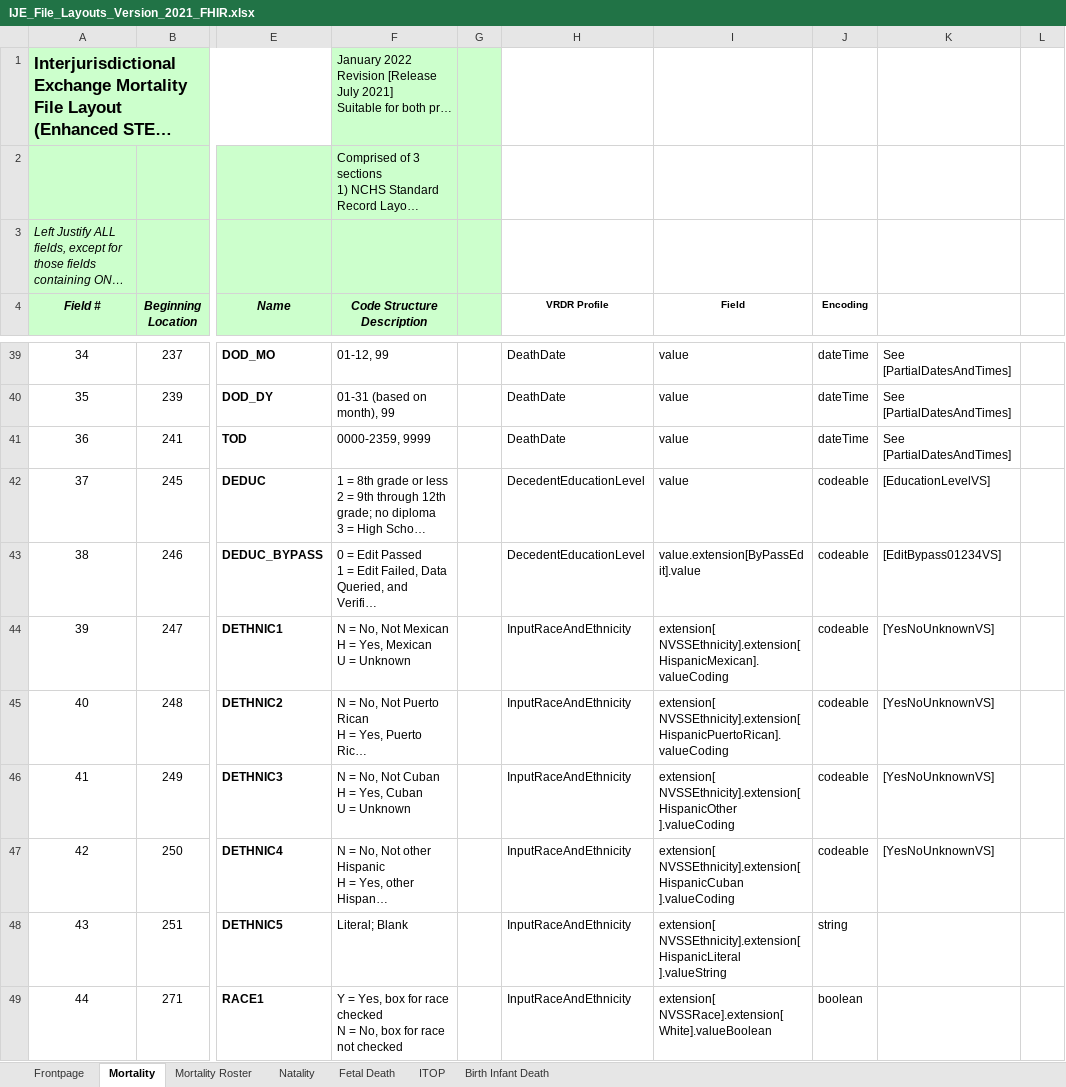
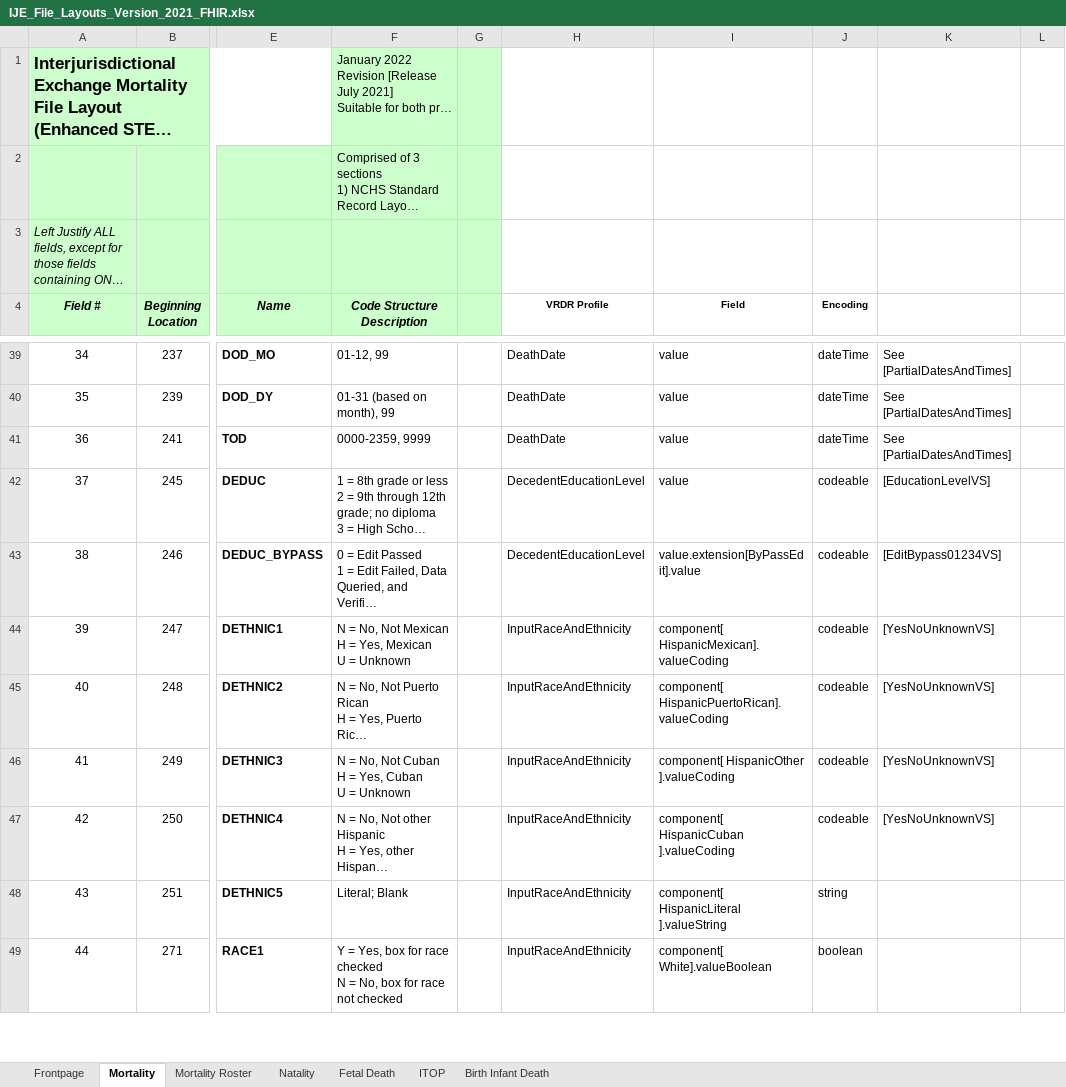
Before and after one commit to HL7/vrdr, an Excel workbook: input/images/IJE_File_Layouts_Version_2021_FHIR.xlsx, sheet Mortality, drawn as a sheet; only a part is shown, gaps mark what is left out; long unchanged cells end in …; values as stored, in another font and other column widths than the file's, no borders; the diff covers the shown part only; the diff names each change by its address in the sheet, - before the commit and + after, or states it on an @@ line.

```diff
--- a/input/images/IJE_File_Layouts_Version_2021_FHIR.xlsx (sheet Mortality)
+++ b/input/images/IJE_File_Layouts_Version_2021_FHIR.xlsx (sheet Mortality)
-I44 (Field): extension[ NVSSEthnicity].extension[ HispanicMexican].valueCoding
+I44 (Field): component[ HispanicMexican].valueCoding
-I45 (Field): extension[ NVSSEthnicity].extension[ HispanicPuertoRican].valueCoding
+I45 (Field): component[ HispanicPuertoRican].valueCoding
-I46 (Field): extension[ NVSSEthnicity].extension[ HispanicOther ].valueCoding
+I46 (Field): component[ HispanicOther ].valueCoding
-I47 (Field): extension[ NVSSEthnicity].extension[ HispanicCuban ].valueCoding
+I47 (Field): component[ HispanicCuban ].valueCoding
-I48 (Field): extension[ NVSSEthnicity].extension[ HispanicLiteral ].valueString
+I48 (Field): component[ HispanicLiteral ].valueString
-I49 (Field): extension[ NVSSRace].extension[ White].valueBoolean
+I49 (Field): component[ White].valueBoolean
```
Also changed, not shown: 23 edited cells elsewhere in this sheet, 3 other files.
